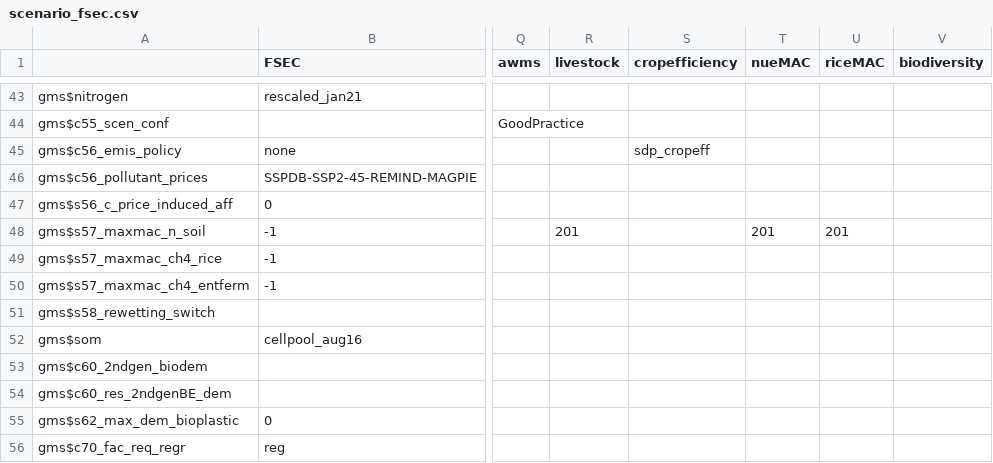
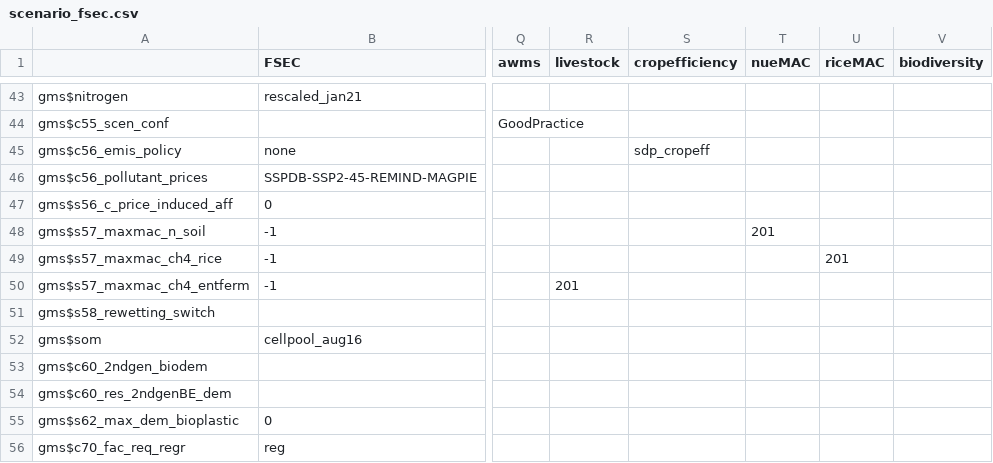
Before and after one commit to magpiemodel/magpie, a CSV file: config/scenario_fsec.csv, drawn as a sheet; only a part is shown, gaps mark what is left out; the diff names each change by its address in the sheet, - before the commit and + after, or states it on an @@ line.

Commit message:
bugfix of maxmac scenarios (where all defined the same before)

```diff
--- a/config/scenario_fsec.csv
+++ b/config/scenario_fsec.csv
-R48 (livestock): 201
+R48 (livestock): (empty)
-U48 (riceMAC): 201
+U48 (riceMAC): (empty)
-U49 (riceMAC): (empty)
+U49 (riceMAC): 201
-R50 (livestock): (empty)
+R50 (livestock): 201
```
